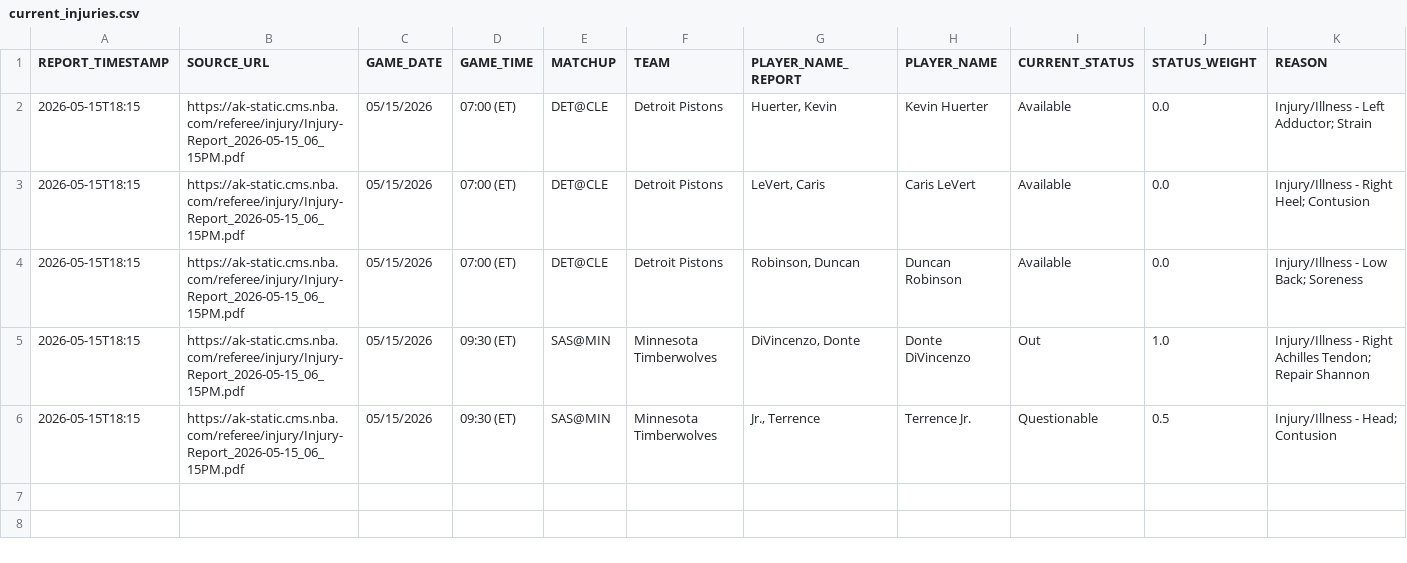
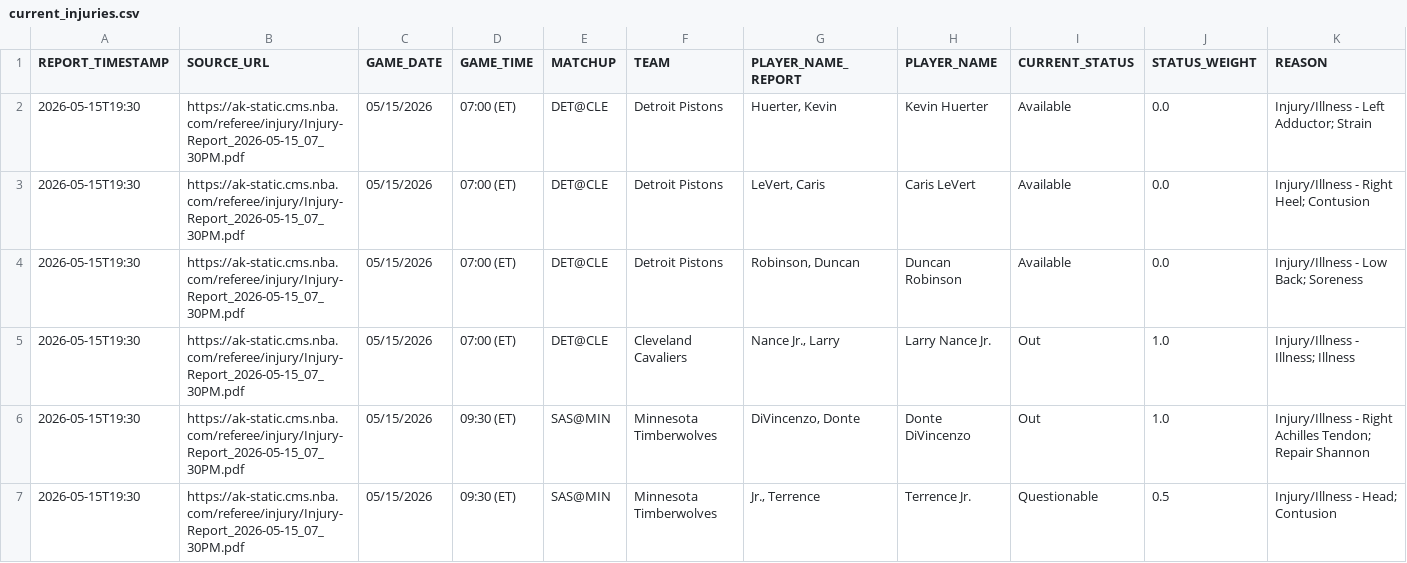
Before and after one commit to myalmagyar/NBA-Game-and-Series-Predictor, a CSV file: data/current_injuries.csv, drawn as a sheet.

```diff
--- a/data/current_injuries.csv
+++ b/data/current_injuries.csv
@@ -1,6 +1,7 @@
 REPORT_TIMESTAMP,SOURCE_URL,GAME_DATE,GAME_TIME,MATCHUP,TEAM,PLAYER_NAME_REPORT,PLAYER_NAME,CURRENT_STATUS,STATUS_WEIGHT,REASON
-2026-05-15T18:15,https://ak-static.cms.nba.com/referee/injury/Injury-Report_2026-05-15_06_15PM.pdf,05/15/2026,07:00 (ET),DET@CLE,Detroit Pistons,"Huerter, Kevin",Kevin Huerter,Available,0.0,Injury/Illness - Left Adductor; Strain
-2026-05-15T18:15,https://ak-static.cms.nba.com/referee/injury/Injury-Report_2026-05-15_06_15PM.pdf,05/15/2026,07:00 (ET),DET@CLE,Detroit Pistons,"LeVert, Caris",Caris LeVert,Available,0.0,Injury/Illness - Right Heel; Contusion
-2026-05-15T18:15,https://ak-static.cms.nba.com/referee/injury/Injury-Report_2026-05-15_06_15PM.pdf,05/15/2026,07:00 (ET),DET@CLE,Detroit Pistons,"Robinson, Duncan",Duncan Robinson,Available,0.0,Injury/Illness - Low Back; Soreness
-2026-05-15T18:15,https://ak-static.cms.nba.com/referee/injury/Injury-Report_2026-05-15_06_15PM.pdf,05/15/2026,09:30 (ET),SAS@MIN,Minnesota Timberwolves,"DiVincenzo, Donte",Donte DiVincenzo,Out,1.0,Injury/Illness - Right Achilles Tendon; Repair Shannon
-2026-05-15T18:15,https://ak-static.cms.nba.com/referee/injury/Injury-Report_2026-05-15_06_15PM.pdf,05/15/2026,09:30 (ET),SAS@MIN,Minnesota Timberwolves,"Jr., Terrence",Terrence Jr.,Questionable,0.5,Injury/Illness - Head; Contusion
+2026-05-15T19:30,https://ak-static.cms.nba.com/referee/injury/Injury-Report_2026-05-15_07_30PM.pdf,05/15/2026,07:00 (ET),DET@CLE,Detroit Pistons,"Huerter, Kevin",Kevin Huerter,Available,0.0,Injury/Illness - Left Adductor; Strain
+2026-05-15T19:30,https://ak-static.cms.nba.com/referee/injury/Injury-Report_2026-05-15_07_30PM.pdf,05/15/2026,07:00 (ET),DET@CLE,Detroit Pistons,"LeVert, Caris",Caris LeVert,Available,0.0,Injury/Illness - Right Heel; Contusion
+2026-05-15T19:30,https://ak-static.cms.nba.com/referee/injury/Injury-Report_2026-05-15_07_30PM.pdf,05/15/2026,07:00 (ET),DET@CLE,Detroit Pistons,"Robinson, Duncan",Duncan Robinson,Available,0.0,Injury/Illness - Low Back; Soreness
+2026-05-15T19:30,https://ak-static.cms.nba.com/referee/injury/Injury-Report_2026-05-15_07_30PM.pdf,05/15/2026,07:00 (ET),DET@CLE,Cleveland Cavaliers,"Nance Jr., Larry",Larry Nance Jr.,Out,1.0,Injury/Illness - Illness; Illness
+2026-05-15T19:30,https://ak-static.cms.nba.com/referee/injury/Injury-Report_2026-05-15_07_30PM.pdf,05/15/2026,09:30 (ET),SAS@MIN,Minnesota Timberwolves,"DiVincenzo, Donte",Donte DiVincenzo,Out,1.0,Injury/Illness - Right Achilles Tendon; Repair Shannon
+2026-05-15T19:30,https://ak-static.cms.nba.com/referee/injury/Injury-Report_2026-05-15_07_30PM.pdf,05/15/2026,09:30 (ET),SAS@MIN,Minnesota Timberwolves,"Jr., Terrence",Terrence Jr.,Questionable,0.5,Injury/Illness - Head; Contusion
```
Also changed, not shown: data/current_team_strength.csv, 17 other files.
